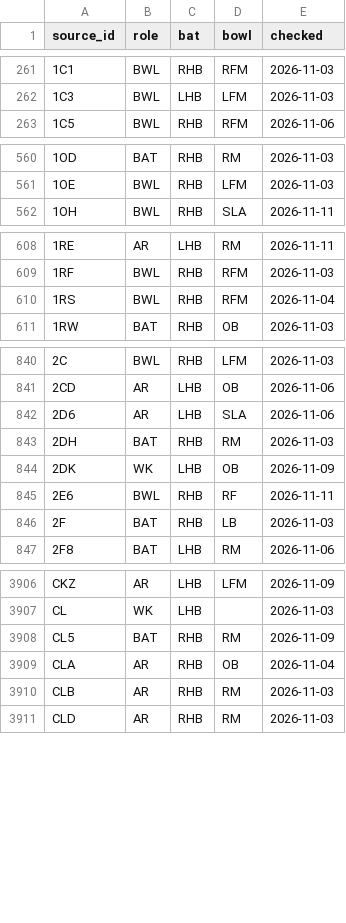
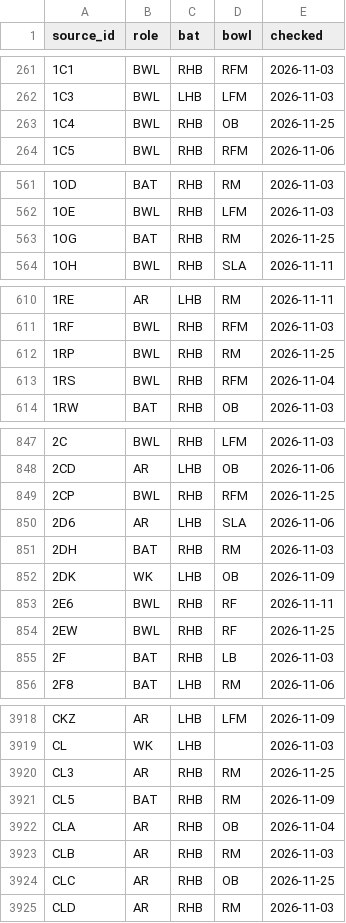
Before and after one commit to dheerajgoel17/cricket-data, a CSV file: data/profiles/profiles.csv, drawn as a sheet; only a part is shown, gaps mark what is left out; the diff covers the shown part only; the diff names each change by its address in the sheet, - before the commit and + after, or states it on an @@ line.

```diff
--- a/data/profiles/profiles.csv
+++ b/data/profiles/profiles.csv
+row 263: 1C4 | BWL | RHB | OB | 2026-11-25
+row 563: 1OG | BAT | RHB | RM | 2026-11-25
+row 612: 1RP | BWL | RHB | RM | 2026-11-25
+row 849: 2CP | BWL | RHB | RFM | 2026-11-25
+row 854: 2EW | BWL | RHB | RF | 2026-11-25
+row 3920: CL3 | AR | RHB | RM | 2026-11-25
+row 3924: CLC | AR | RHB | OB | 2026-11-25
```
Also changed, not shown: 10 added rows elsewhere in this file.
